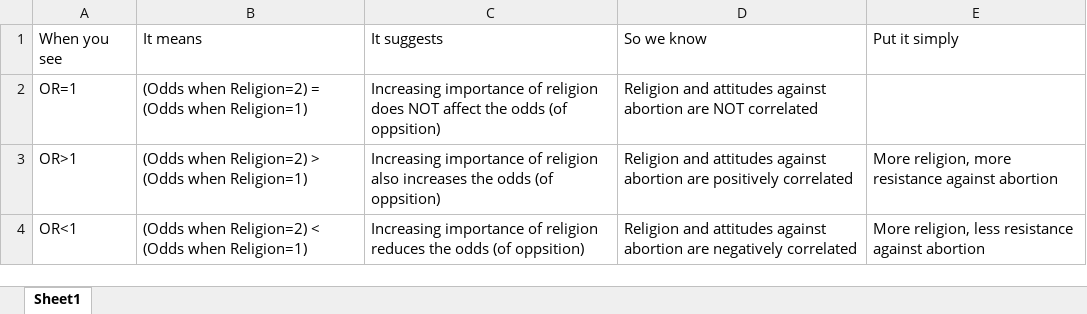
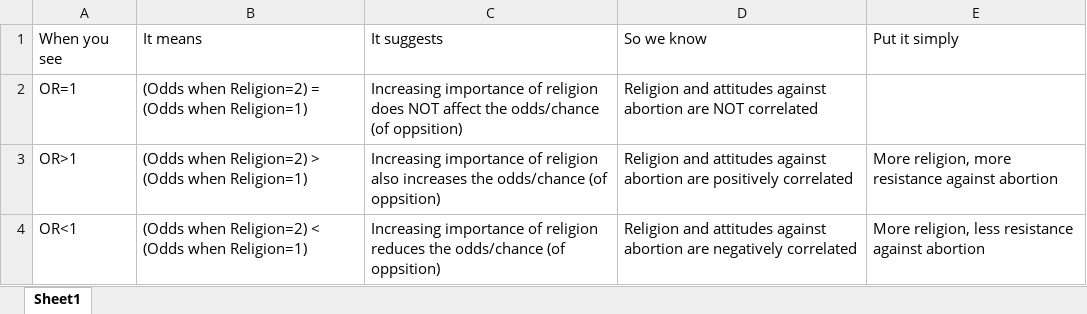
Before and after one commit to ccheng11/BBK_AdvQ, an Excel workbook: Week 5/or.xlsx, sheet Sheet1, drawn as a sheet; values as stored, in another font and other column widths than the file's, no borders; the diff names each change by its address in the sheet, - before the commit and + after, or states it on an @@ line.

Commit message:
Update or.xlsx

```diff
--- a/Week 5/or.xlsx (sheet Sheet1)
+++ b/Week 5/or.xlsx (sheet Sheet1)
-C2: …affect the odds (of oppsition)
+C2: …affect the odds/chance (of oppsition)
-C3: …increases the odds (of oppsition)
+C3: …increases the odds/chance (of oppsition)
-C4: …reduces the odds (of oppsition)
+C4: …reduces the odds/chance (of oppsition)
```
